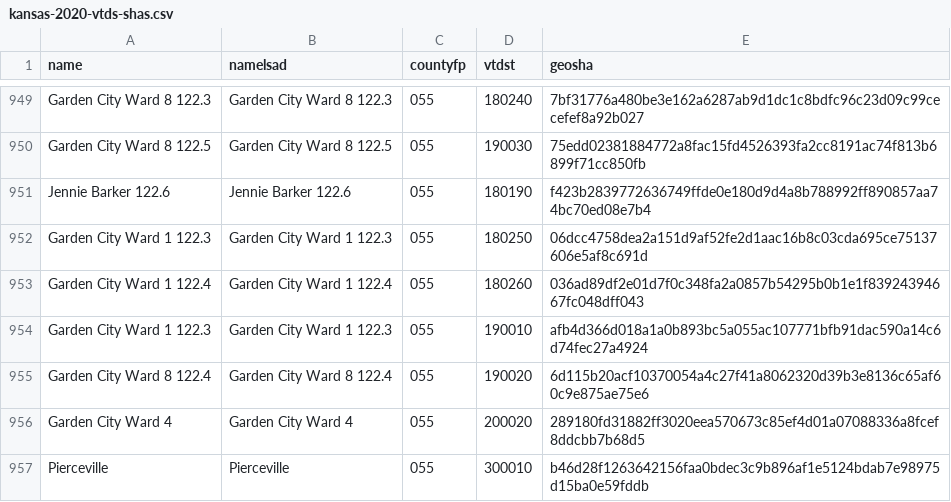
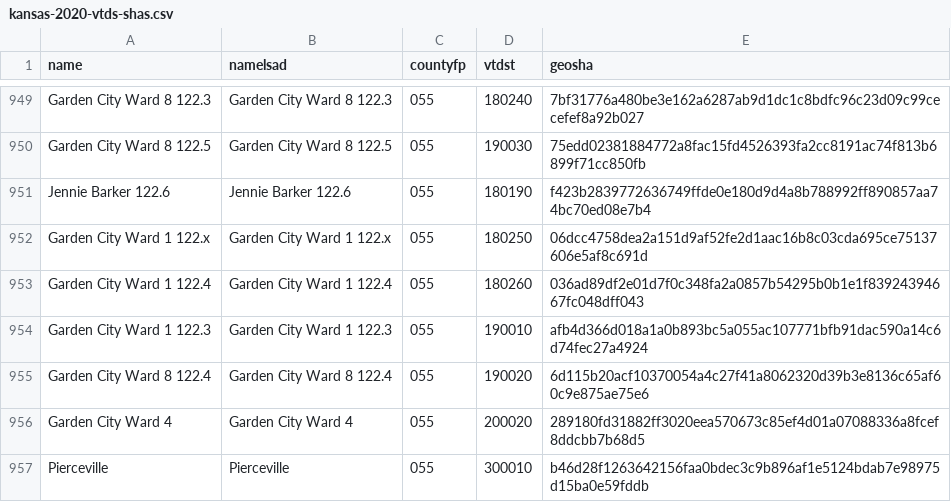
Before and after one commit to statedemocrats/ks-votes, a CSV file: db/kansas-2020-vtds-shas.csv, drawn as a sheet; only a part is shown, gaps mark what is left out.

Commit message:
de-dupe census data

```diff
--- a/db/kansas-2020-vtds-shas.csv
+++ b/db/kansas-2020-vtds-shas.csv
@@ -951,3 +951,3 @@ Garden City Ward 8 122.5,Garden City Ward 8 122.5,055,190030,75edd02381884772a8f
 Jennie Barker 122.6,Jennie Barker 122.6,055,180190,f423b2839772636749ffde0e180d9d4a8b788992ff890857aa74bc70ed08e7b4
-Garden City Ward 1 122.3,Garden City Ward 1 122.3,055,180250,06dcc4758dea2a151d9af52fe2d1aac16b8c03cda695ce75137606e5af8c691d
+Garden City Ward 1 122.x,Garden City Ward 1 122.x,055,180250,06dcc4758dea2a151d9af52fe2d1aac16b8c03cda695ce75137606e5af8c691d
 Garden City Ward 1 122.4,Garden City Ward 1 122.4,055,180260,036ad89df2e01d7f0c348fa2a0857b54295b0b1e1f83924394667fc048dff043
```
Also changed, not shown: 1 other file.
